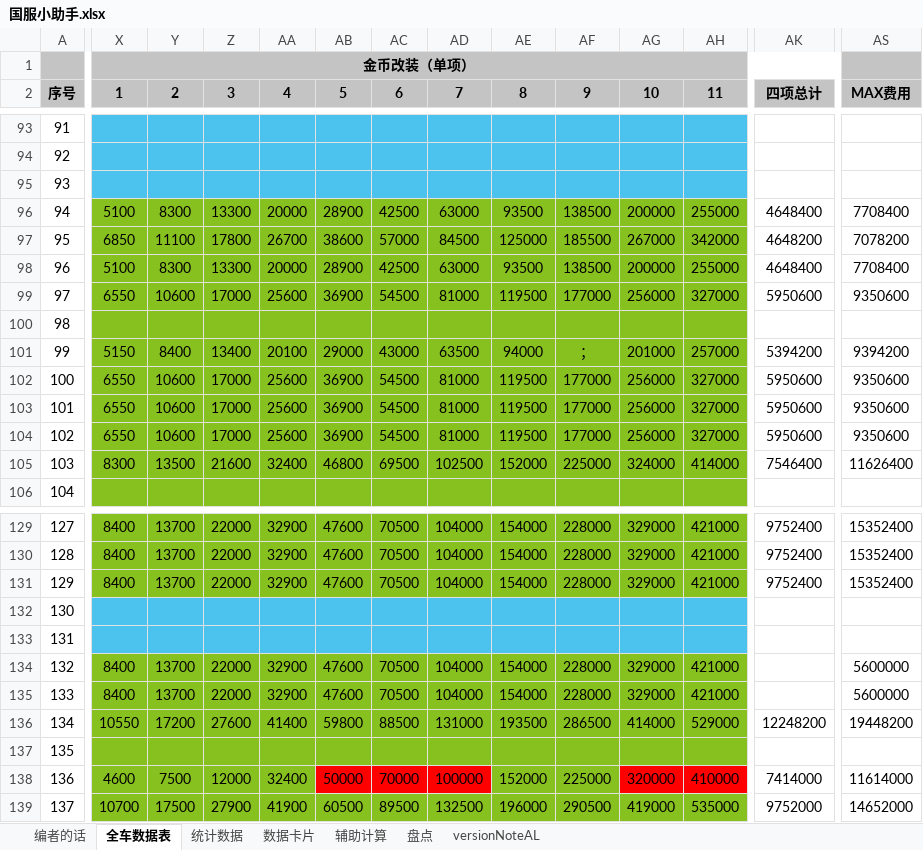
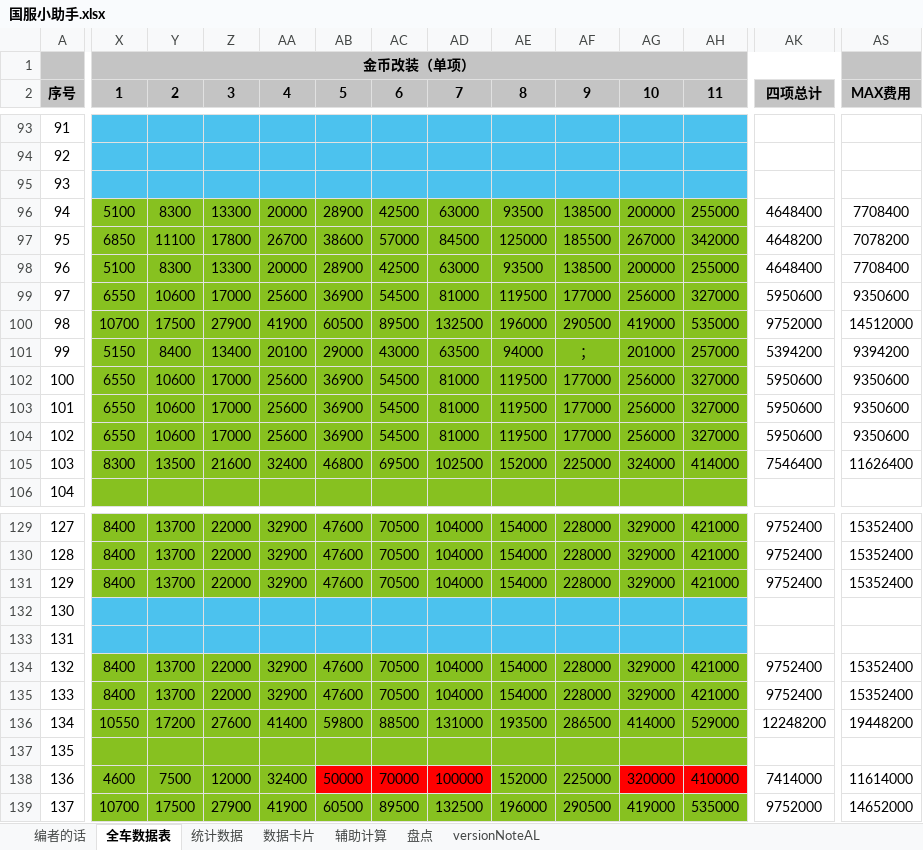
Before and after one commit to a9helper/a9-data, an Excel workbook: 国服小助手.xlsx, sheet 全车数据表, drawn as a sheet; only a part is shown, gaps mark what is left out; values as stored, in another font and other column widths than the file's, no borders; the diff covers the shown part only; the diff names each change by its address in the sheet, - before the commit and + after, or states it on an @@ line.

```diff
--- a/国服小助手.xlsx (sheet 全车数据表)
+++ b/国服小助手.xlsx (sheet 全车数据表)
-X100 (1): (empty)
+X100 (1): 10700
-Y100 (2): (empty)
+Y100 (2): 17500
-Z100 (3): (empty)
+Z100 (3): 27900
-AA100 (4): (empty)
+AA100 (4): 41900
-AB100 (5): (empty)
+AB100 (5): 60500
-AC100 (6): (empty)
+AC100 (6): 89500
-AD100 (7): (empty)
+AD100 (7): 132500
-AE100 (8): (empty)
+AE100 (8): 196000
-AF100 (9): (empty)
+AF100 (9): 290500
-AG100 (10): (empty)
+AG100 (10): 419000
-AH100 (11): (empty)
+AH100 (11): 535000
-AK100 (四项总计): (empty)
+AK100 (四项总计): 9752000
-AS100 (MAX费用): (empty)
+AS100 (MAX费用): 14512000
-AK134:AK135 (四项总计): (empty)
+AK134:AK135 (四项总计): 9752400
-AS134:AS135 (MAX费用): 5600000
+AS134:AS135 (MAX费用): 15352400
```
Also changed, not shown: 5 edited cells elsewhere in this sheet, sheet 数据卡片, sheet 统计数据, 国际服小助手.xlsx, 生涯地图.xlsx.
